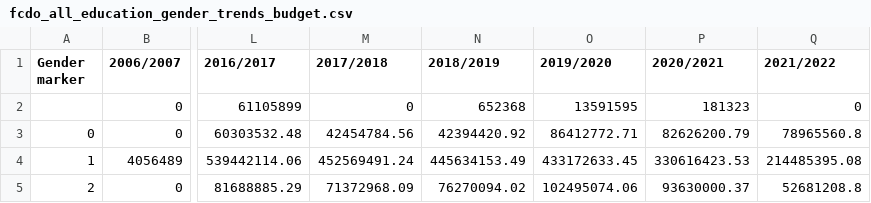
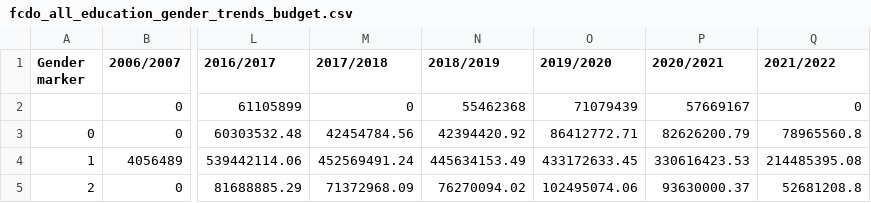
Before and after one commit to danjwalton/iati_scuk, a CSV file: r_scripts/outputs/fcdo_all_education_gender_trends_budget.csv, drawn as a sheet; only a part is shown, gaps mark what is left out; the diff names each change by its address in the sheet, - before the commit and + after, or states it on an @@ line.

```diff
--- a/r_scripts/outputs/fcdo_all_education_gender_trends_budget.csv
+++ b/r_scripts/outputs/fcdo_all_education_gender_trends_budget.csv
-N2 (2018/2019): 652368
+N2 (2018/2019): 55462368
-O2 (2019/2020): 13591595
+O2 (2019/2020): 71079439
-P2 (2020/2021): 181323
+P2 (2020/2021): 57669167
```
Also changed, not shown: r_scripts/outputs/fcdo_all_education_gender_trends_spend.csv, r_scripts/outputs/fcdo_all_recipient_trends_budget.csv, 43 other files.
